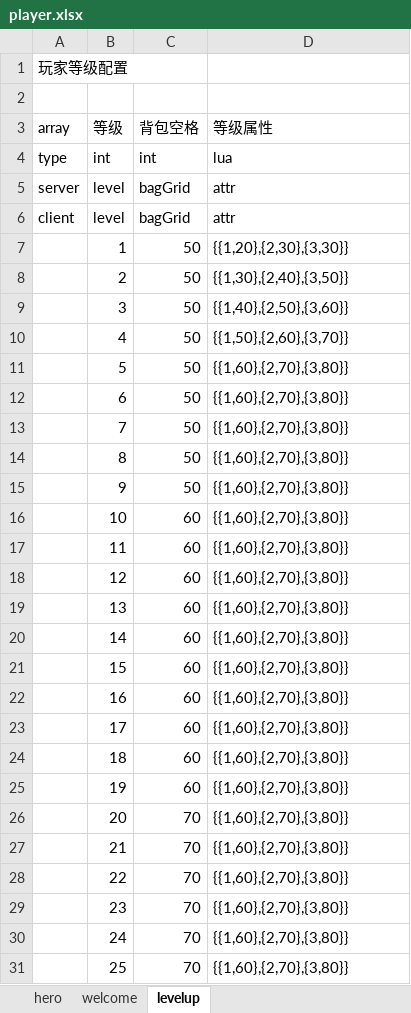
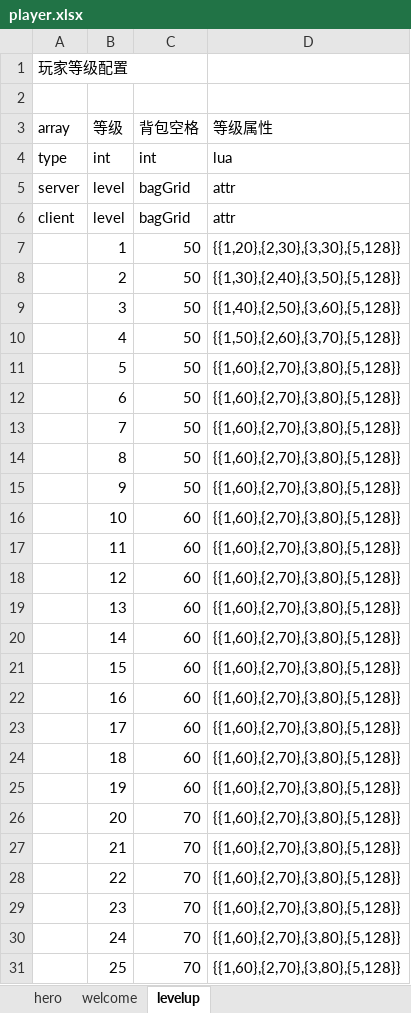
Before and after one commit to changnet/MServer, an Excel workbook: rawresource/rawconfig/player.xlsx, sheet levelup, drawn as a sheet; only a part is shown; values as stored, in another font and other column widths than the file's, no borders; the diff covers the shown part only; the diff names each change by its address in the sheet, - before the commit and + after, or states it on an @@ line.

```diff
--- a/rawresource/rawconfig/player.xlsx (sheet levelup)
+++ b/rawresource/rawconfig/player.xlsx (sheet levelup)
-D7 (等级属性): {{1,20},{2,30},{3,30}}
+D7 (等级属性): {{1,20},{2,30},{3,30},{5,128}}
-D8 (等级属性): {{1,30},{2,40},{3,50}}
+D8 (等级属性): {{1,30},{2,40},{3,50},{5,128}}
-D9 (等级属性): {{1,40},{2,50},{3,60}}
+D9 (等级属性): {{1,40},{2,50},{3,60},{5,128}}
-D10 (等级属性): {{1,50},{2,60},{3,70}}
+D10 (等级属性): {{1,50},{2,60},{3,70},{5,128}}
-D11:D31 (等级属性): {{1,60},{2,70},{3,80}}
+D11:D31 (等级属性): {{1,60},{2,70},{3,80},{5,128}}
```
Also changed, not shown: 74 edited cells elsewhere in this sheet, 13 other files.
